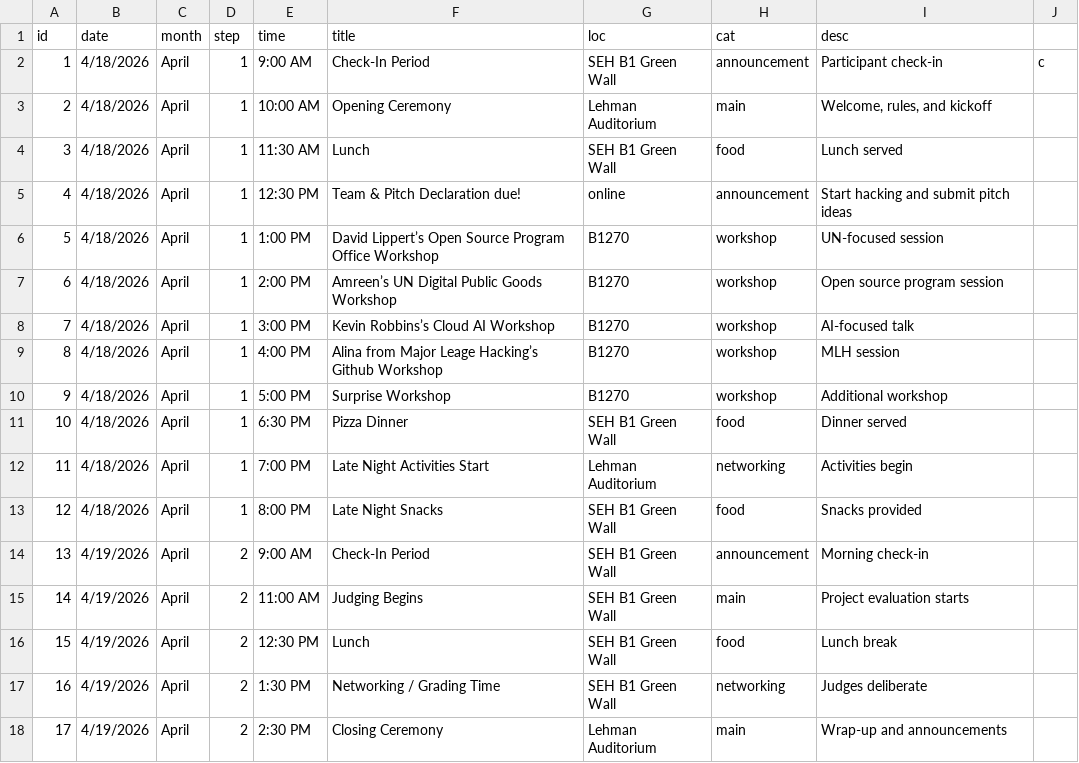
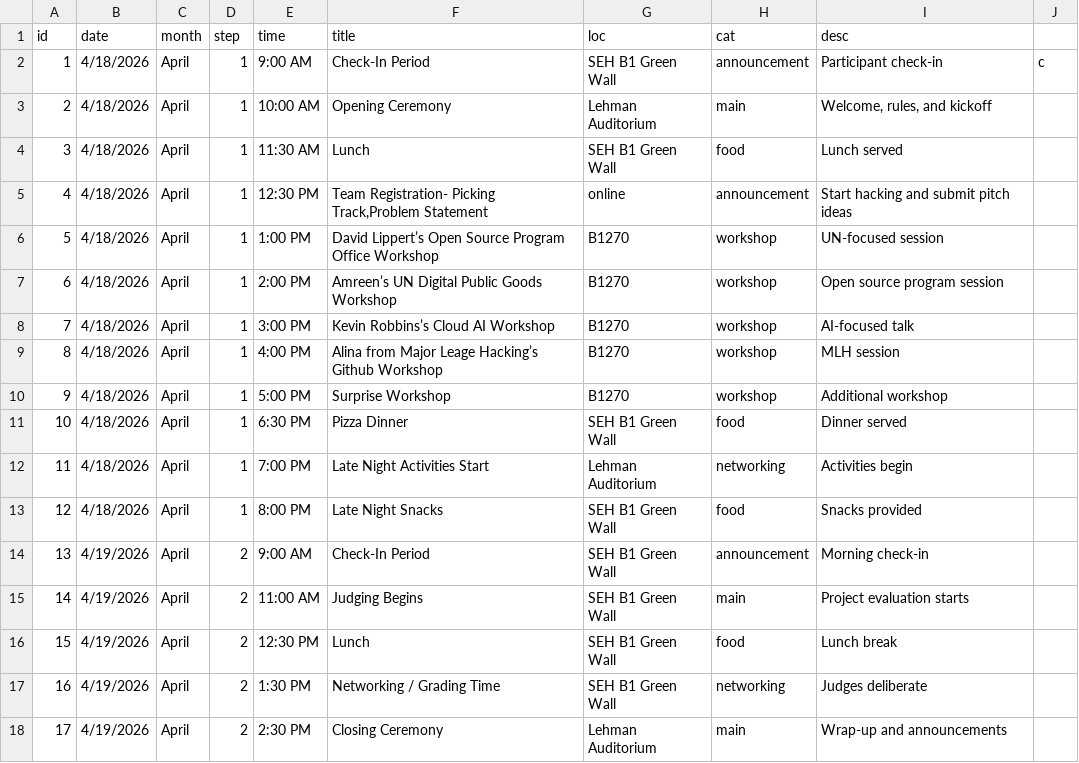
Before and after one commit to georgehacksofficial/georgehacks2026, a CSV file: assets/sheets/roadmapnew2026.csv, drawn as a sheet.

Commit message:
team reg

```diff
--- a/assets/sheets/roadmapnew2026.csv
+++ b/assets/sheets/roadmapnew2026.csv
@@ -4,3 +4,3 @@ id,date,month,step,time,title,loc,cat,desc,
 3,4/18/2026,April,1,11:30 AM,Lunch,SEH B1 Green Wall,food,Lunch served,
-4,4/18/2026,April,1,12:30 PM,Team & Pitch Declaration due!,online,announcement,Start hacking and submit pitch ideas,
+4,4/18/2026,April,1,12:30 PM,"Team Registration- Picking Track,Problem Statement",online,announcement,Start hacking and submit pitch ideas,
 5,4/18/2026,April,1,1:00 PM,David Lippert’s Open Source Program Office Workshop,B1270,workshop,UN-focused session,
```
